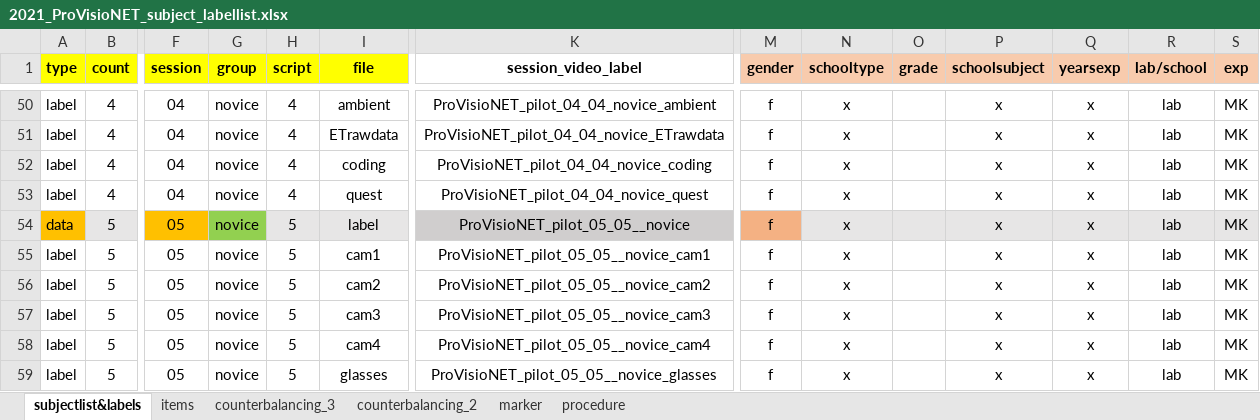
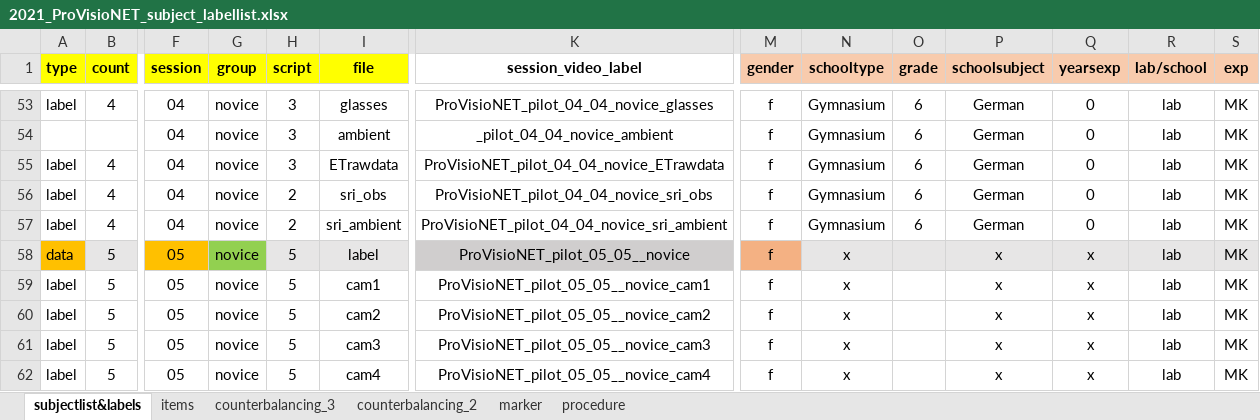
Before and after one commit to ginaamri/Mandy-PhD, an Excel workbook: 01_studies/01_Laborstudie ProVisioNET/2021_ProVisioNET_subject_labellist.xlsx, sheet subjectlist&labels, drawn as a sheet; only a part is shown, gaps mark what is left out; the shorter side is filled out with more unchanged rows; values as stored, in another font and other column widths than the file's, no borders; addresses are those after the commit; rows hold the shown columns only; the diff covers the shown part only; the diff names each change by its address in the sheet, - before the commit and + after, or states it on an @@ line.

Commit message:
update labelliste

```diff
--- a/01_studies/01_Laborstudie ProVisioNET/2021_ProVisioNET_subject_labellist.xlsx (sheet subjectlist&labels)
+++ b/01_studies/01_Laborstudie ProVisioNET/2021_ProVisioNET_subject_labellist.xlsx (sheet subjectlist&labels)
-H53 (script): 4
+H53 (script): 3
-I53 (file): ambient
+I53 (file): glasses
-K53 (session_video_label): ProVisioNET_pilot_04_04_novice_ambient
+K53 (session_video_label): ProVisioNET_pilot_04_04_novice_glasses
-N53 (schooltype): x
+N53 (schooltype): Gymnasium
-O53 (grade): (empty)
+O53 (grade): 6
-P53 (schoolsubject): x
+P53 (schoolsubject): German
-Q53 (yearsexp): x
+Q53 (yearsexp): 0
+row 54:  |  | 04 | novice | 3 | ambient | _pilot_04_04_novice_ambient | f | Gymnasium | 6 | German | 0 | lab | MK
-H55 (script): 4
+H55 (script): 3
-N55:N57 (schooltype): x
+N55:N57 (schooltype): Gymnasium
-O55:O57 (grade): (empty)
+O55:O57 (grade): 6
-P55:P57 (schoolsubject): x
+P55:P57 (schoolsubject): German
-Q55:Q57 (yearsexp): x
+Q55:Q57 (yearsexp): 0
-H56:H57 (script): 4
+H56:H57 (script): 2
-I56 (file): coding
+I56 (file): sri_obs
-K56 (session_video_label): ProVisioNET_pilot_04_04_novice_coding
+K56 (session_video_label): ProVisioNET_pilot_04_04_novice_sri_obs
-I57 (file): quest
+I57 (file): sri_ambient
-K57 (session_video_label): ProVisioNET_pilot_04_04_novice_quest
+K57 (session_video_label): ProVisioNET_pilot_04_04_novice_sri_ambient
```
Also changed, not shown: 3 added rows and 114 edited cells elsewhere in this sheet, formulas that keep their value, 1 other file.
